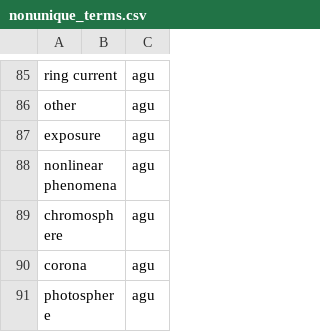
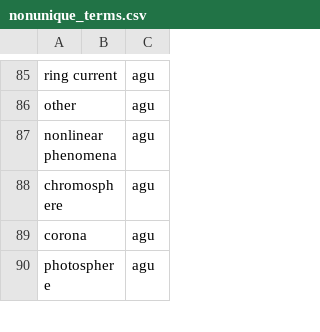
Before and after one commit to rmcgranaghan/Helio-KNOW, a CSV file: ADS_enrichment/data/nonunique_terms.csv, drawn as a sheet; only a part is shown, gaps mark what is left out; removed rows and columns are numbered as before the commit, all else as after; the diff covers the shown part only; the diff names each change by its address in the sheet, - before the commit and + after, or states it on an @@ line.

Commit message:
updated combined lists

```diff
--- a/ADS_enrichment/data/nonunique_terms.csv
+++ b/ADS_enrichment/data/nonunique_terms.csv
-row 87: exposure |  | agu
```
Also changed, not shown: 42 moved rows elsewhere in this file, 2 other files.
